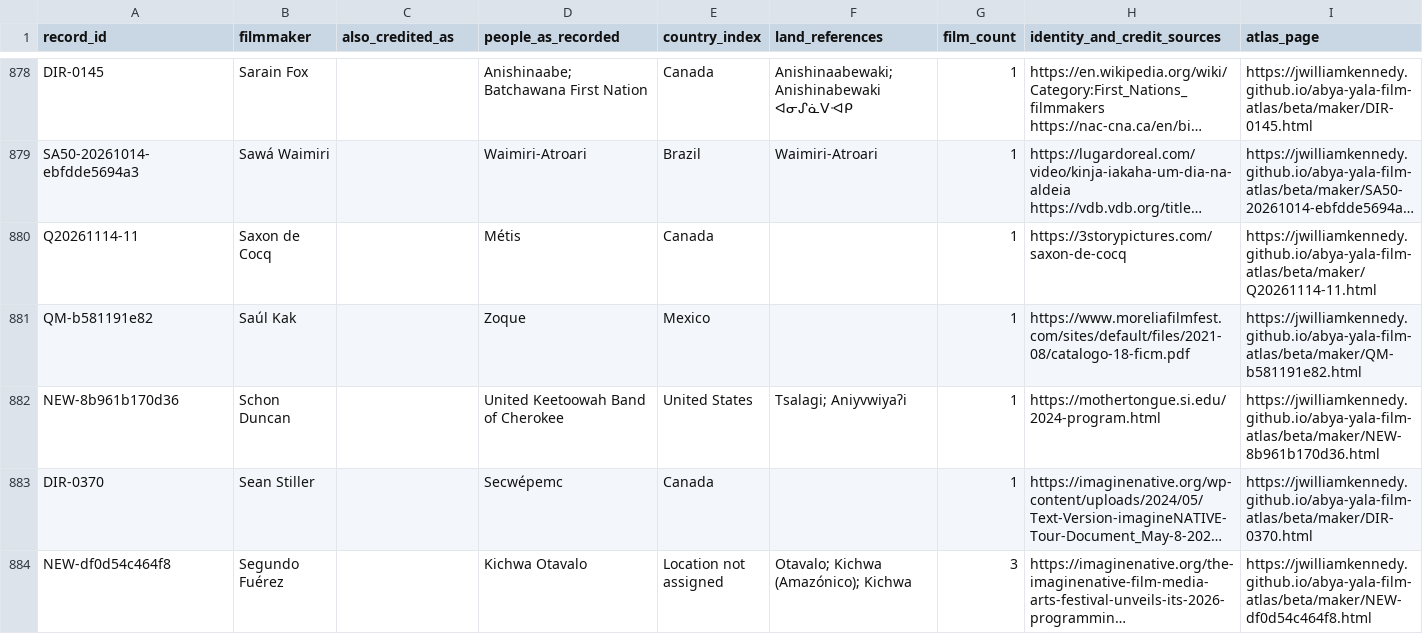
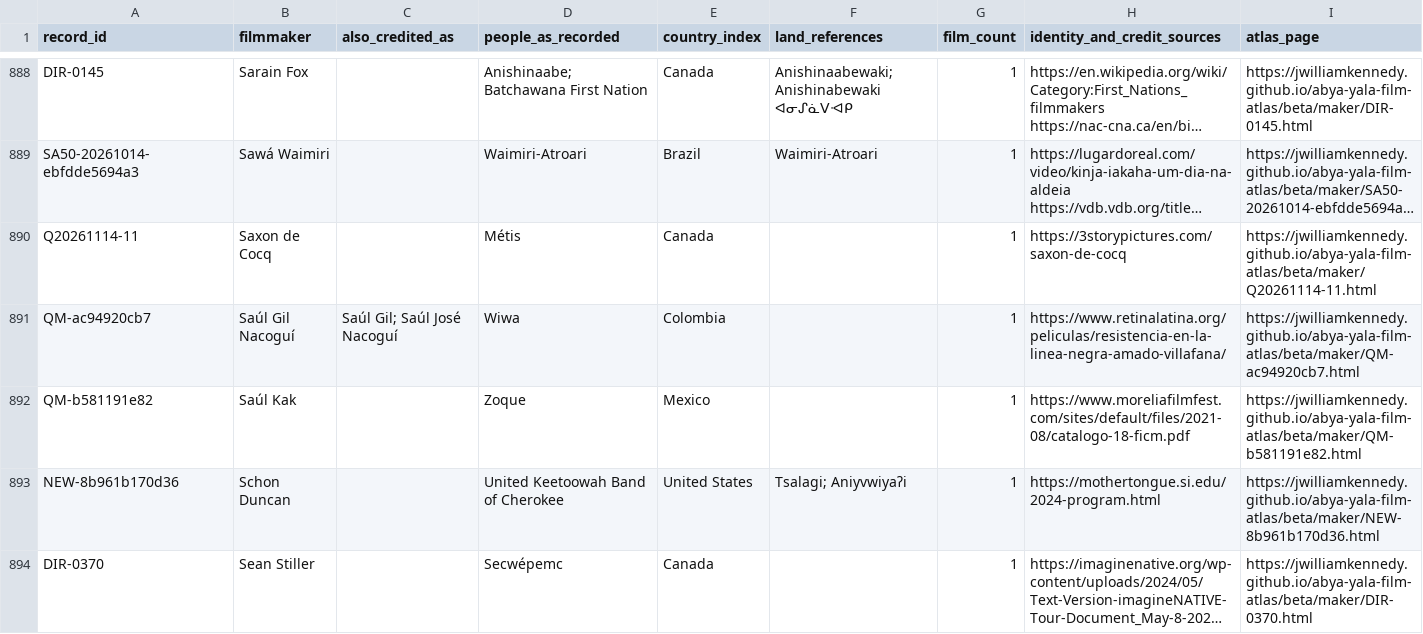
Before and after one commit to jwilliamkennedy/abya-yala-film-atlas, a CSV file: beta/data/atlas-filmmakers.csv, drawn as a sheet; only a part is shown, gaps mark what is left out; the shorter side is filled out with more unchanged rows; long unchanged cells end in …; the diff covers the shown part only; the diff names each change by its address in the sheet, - before the commit and + after, or states it on an @@ line.

```diff
--- a/beta/data/atlas-filmmakers.csv
+++ b/beta/data/atlas-filmmakers.csv
+row 891: QM-ac94920cb7 | Saúl Gil Nacoguí | Saúl Gil; Saúl José Nacoguí | Wiwa | Colombia |  | 1 | https://www.retinalatina.org/peliculas/resistencia-en-la-linea-negra-amado-villafana/ | https://jwilliamkennedy.github.io/abya-yala-film-atlas/beta/maker/QM-ac94920cb7.html
```
Also changed, not shown: 11 added rows elsewhere in this file, beta/data/languages.csv, 25 other files.
